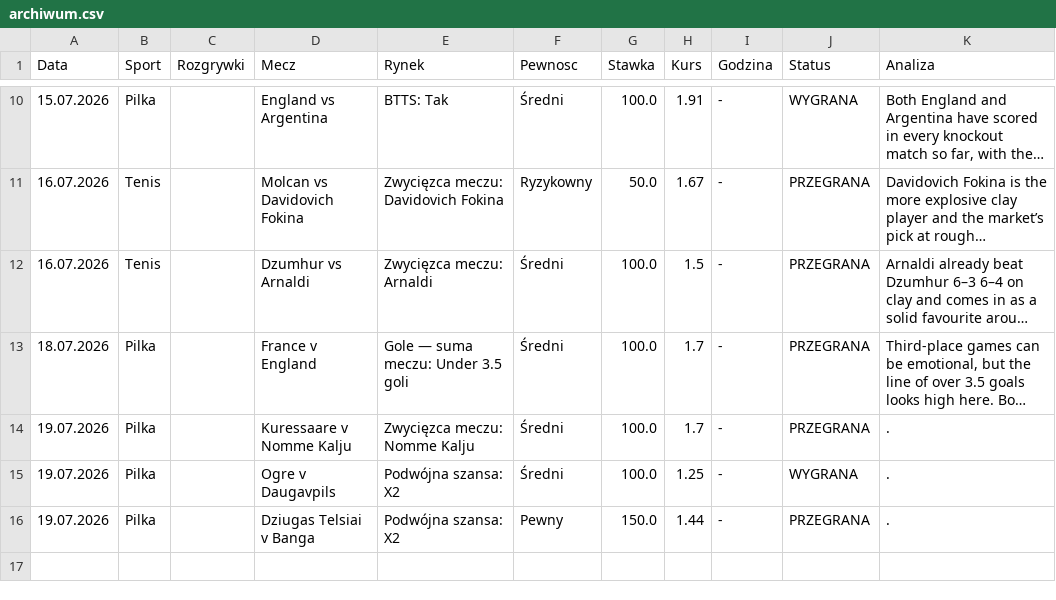
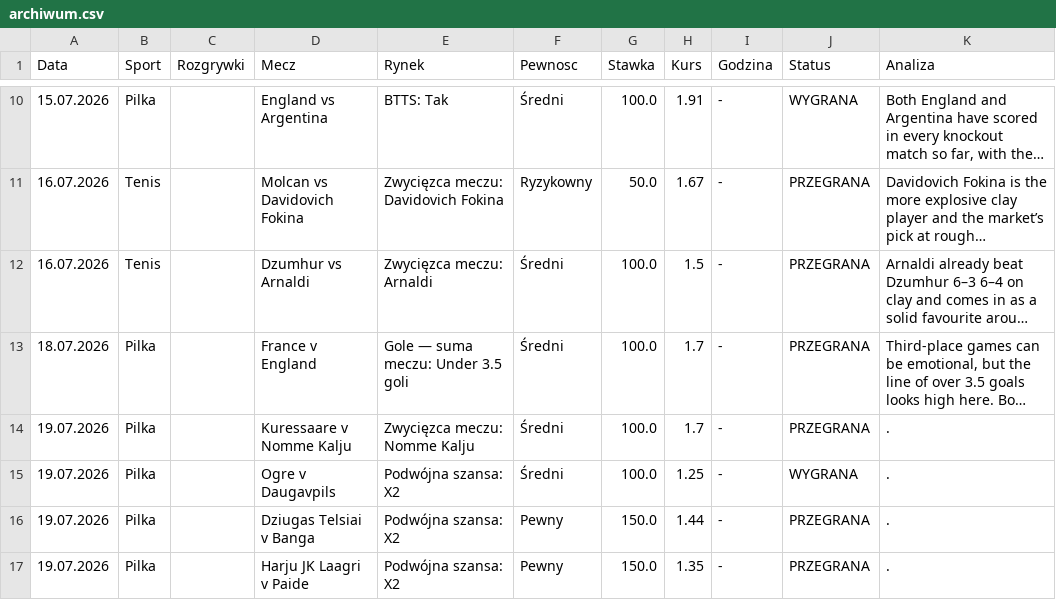
Before and after one commit to Maruha3000/kupony-dashboard, a CSV file: archiwum.csv, drawn as a sheet; only a part is shown, gaps mark what is left out; long unchanged cells end in …; the diff names each change by its address in the sheet, - before the commit and + after, or states it on an @@ line.

Commit message:
Auto-archiwizacja starych typow

```diff
--- a/archiwum.csv
+++ b/archiwum.csv
+row 17: 19.07.2026 | Pilka |  | Harju JK Laagri v Paide | Podwójna szansa: X2 | Pewny | 150.0 | 1.35 | - | PRZEGRANA | .
```
